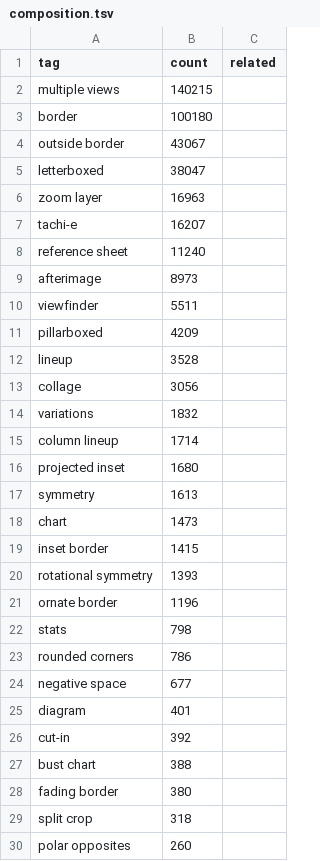
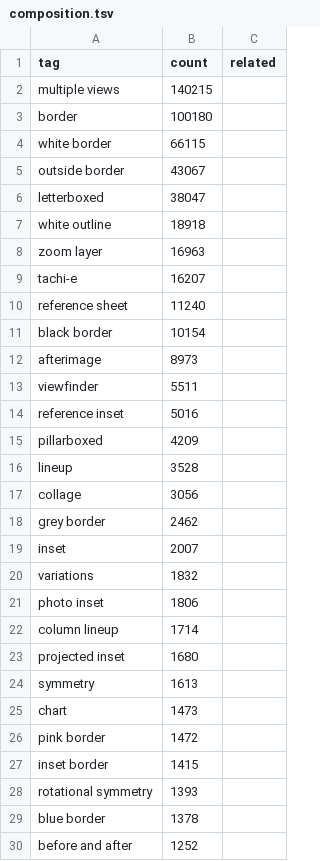
Before and after one commit to charlierz/comfyui-charlierz, a TSV file: data/tag_pools/camera/composition.tsv, drawn as a sheet; only a part is shown; the shorter side is filled out with more unchanged rows; the diff covers the shown part only; the diff names each change by its address in the sheet, - before the commit and + after, or states it on an @@ line.

```diff
--- a/data/tag_pools/camera/composition.tsv
+++ b/data/tag_pools/camera/composition.tsv
+row 4: white border | 66115
+row 7: white outline | 18918
+row 11: black border | 10154
+row 14: reference inset | 5016
+row 18: grey border | 2462
+row 19: inset | 2007
+row 21: photo inset | 1806
+row 26: pink border | 1472
+row 29: blue border | 1378
+row 30: before and after | 1252
```
Also changed, not shown: 30 added rows elsewhere in this file, data/tag_pools/style/format.tsv, data/tag_pools/style/styles.tsv, 26 other files.
